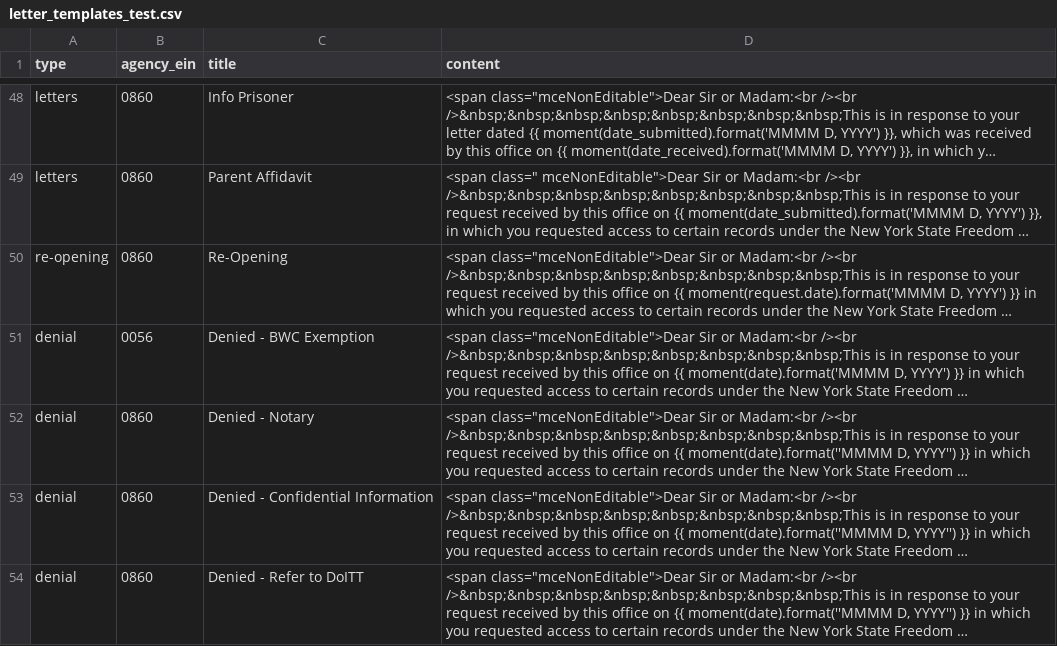
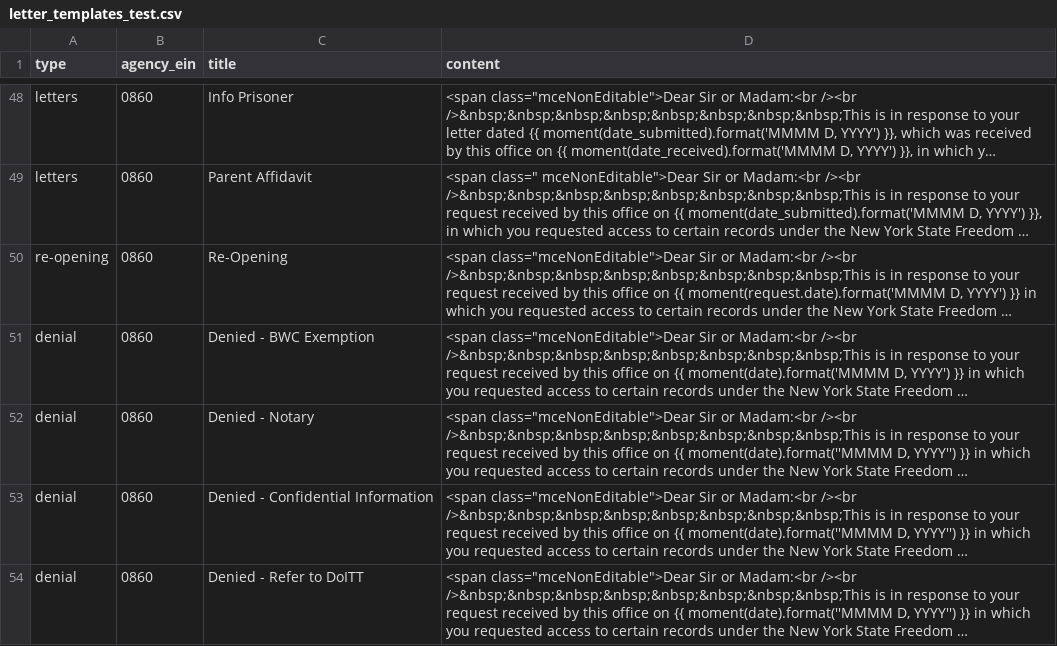
Before and after one commit to CityOfNewYork/NYCOpenRecords, a CSV file: data/letter_templates_test.csv, drawn as a sheet; only a part is shown, gaps mark what is left out; long unchanged cells end in …; the diff names each change by its address in the sheet, - before the commit and + after, or states it on an @@ line.

Commit message:
Fixed agency ein on test letter templates

```diff
--- a/data/letter_templates_test.csv
+++ b/data/letter_templates_test.csv
-B51 (agency_ein): 0056
+B51 (agency_ein): 0860
```
